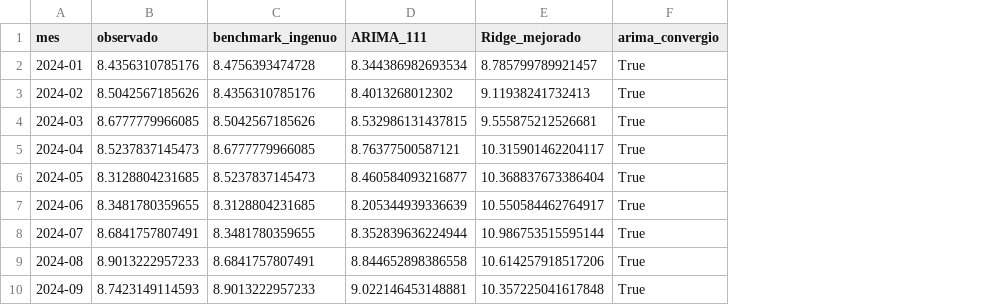
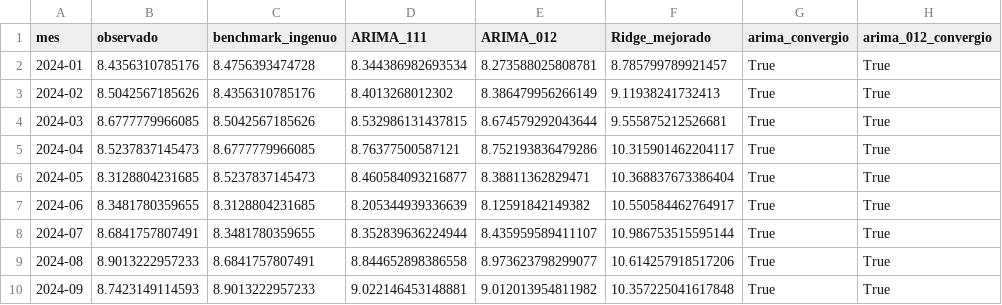
Before and after one commit to Alonso-Castillo/Grupo2-Tasa-de-desempleo, a CSV file: resultados/evaluacion_comparativa_temporal.csv, drawn as a sheet; only a part is shown; the diff names each change by its address in the sheet, - before the commit and + after, or states it on an @@ line.

```diff
--- a/resultados/evaluacion_comparativa_temporal.csv
+++ b/resultados/evaluacion_comparativa_temporal.csv
+column E (ARIMA_012), rows 2-10: 8.273588025808781 | 8.386479956266149 | 8.674579292043644 | 8.752193836479286 | 8.38811362829471 | 8.12591842149382 | 8.435959589411107 | 8.973623798299077 | 9.012013954811982
+column H (arima_012_convergio), rows 2-10: all True
```
Also changed, not shown: resultados/metricas_comparacion_temporal.csv, resultados/metricas_modelos.csv, 10 other files.
